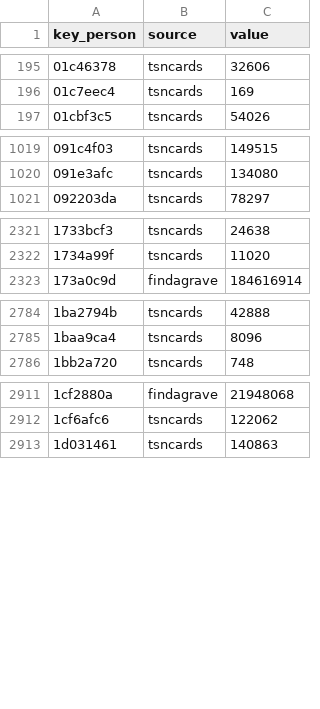
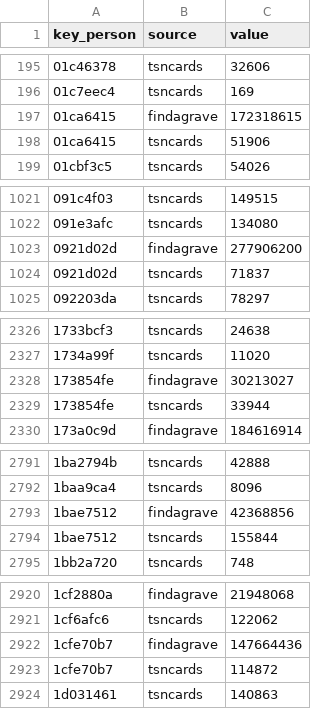
Before and after one commit to chadwickbureau/register, a CSV file: data/links.csv, drawn as a sheet; only a part is shown, gaps mark what is left out; the diff covers the shown part only.

```diff
--- a/data/links.csv
+++ b/data/links.csv
@@ -196,2 +196,4 @@ key_person,source,value
 01c7eec4,tsncards,169
+01ca6415,findagrave,172318615
+01ca6415,tsncards,51906
 01cbf3c5,tsncards,54026
@@ -1020,2 +1022,4 @@ key_person,source,value
 091e3afc,tsncards,134080
+0921d02d,findagrave,277906200
+0921d02d,tsncards,71837
 092203da,tsncards,78297
@@ -2322,2 +2327,4 @@ key_person,source,value
 1734a99f,tsncards,11020
+173854fe,findagrave,30213027
+173854fe,tsncards,33944
 173a0c9d,findagrave,184616914
@@ -2785,2 +2792,4 @@ key_person,source,value
 1baa9ca4,tsncards,8096
+1bae7512,findagrave,42368856
+1bae7512,tsncards,155844
 1bb2a720,tsncards,748
@@ -2912,2 +2921,4 @@ key_person,source,value
 1cf6afc6,tsncards,122062
+1cfe70b7,findagrave,147664436
+1cfe70b7,tsncards,114872
 1d031461,tsncards,140863
```
Also changed, not shown: 42 added rows elsewhere in this file, data/names.csv, 16 other files.
